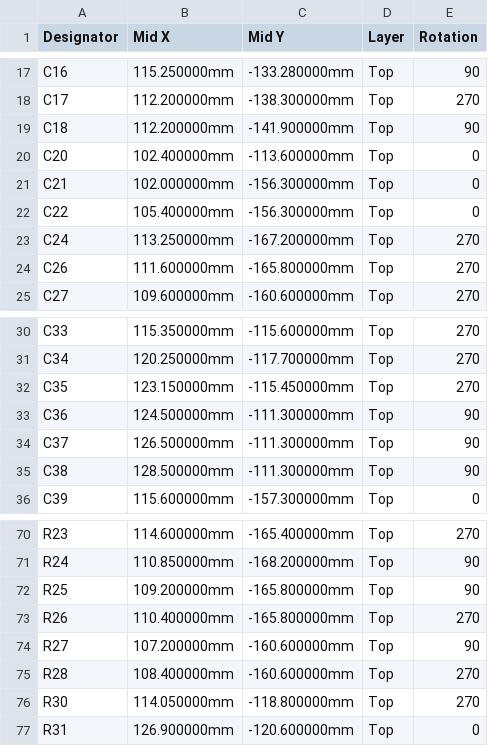
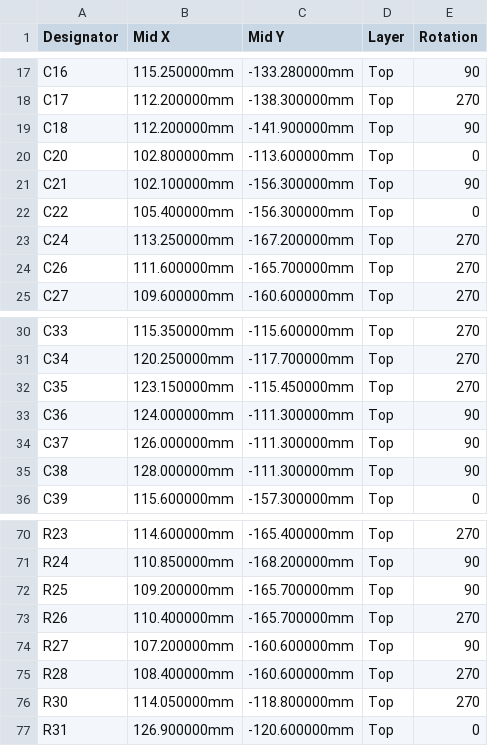
Before and after one commit to n3tk0/MeshCore, a CSV file: hardware/solar-smart-mppt/production/cpl-jlc.csv, drawn as a sheet; only a part is shown, gaps mark what is left out.

```diff
--- a/hardware/solar-smart-mppt/production/cpl-jlc.csv
+++ b/hardware/solar-smart-mppt/production/cpl-jlc.csv
@@ -19,7 +19,7 @@ C17,112.200000mm,-138.300000mm,Top,270
 C18,112.200000mm,-141.900000mm,Top,90
-C20,102.400000mm,-113.600000mm,Top,0
-C21,102.000000mm,-156.300000mm,Top,0
+C20,102.800000mm,-113.600000mm,Top,0
+C21,102.100000mm,-156.300000mm,Top,90
 C22,105.400000mm,-156.300000mm,Top,0
 C24,113.250000mm,-167.200000mm,Top,270
-C26,111.600000mm,-165.800000mm,Top,270
+C26,111.600000mm,-165.700000mm,Top,270
 C27,109.600000mm,-160.600000mm,Top,270
@@ -32,5 +32,5 @@ C34,120.250000mm,-117.700000mm,Top,270
 C35,123.150000mm,-115.450000mm,Top,270
-C36,124.500000mm,-111.300000mm,Top,90
-C37,126.500000mm,-111.300000mm,Top,90
-C38,128.500000mm,-111.300000mm,Top,90
+C36,124.000000mm,-111.300000mm,Top,90
+C37,126.000000mm,-111.300000mm,Top,90
+C38,128.000000mm,-111.300000mm,Top,90
 C39,115.600000mm,-157.300000mm,Top,0
@@ -71,4 +71,4 @@ R23,114.600000mm,-165.400000mm,Top,270
 R24,110.850000mm,-168.200000mm,Top,90
-R25,109.200000mm,-165.800000mm,Top,90
-R26,110.400000mm,-165.800000mm,Top,270
+R25,109.200000mm,-165.700000mm,Top,90
+R26,110.400000mm,-165.700000mm,Top,270
 R27,107.200000mm,-160.600000mm,Top,90
```
Also changed, not shown: hardware/solar-smart-mppt/panel/production/cpl-jlc.csv, 35 other files.
